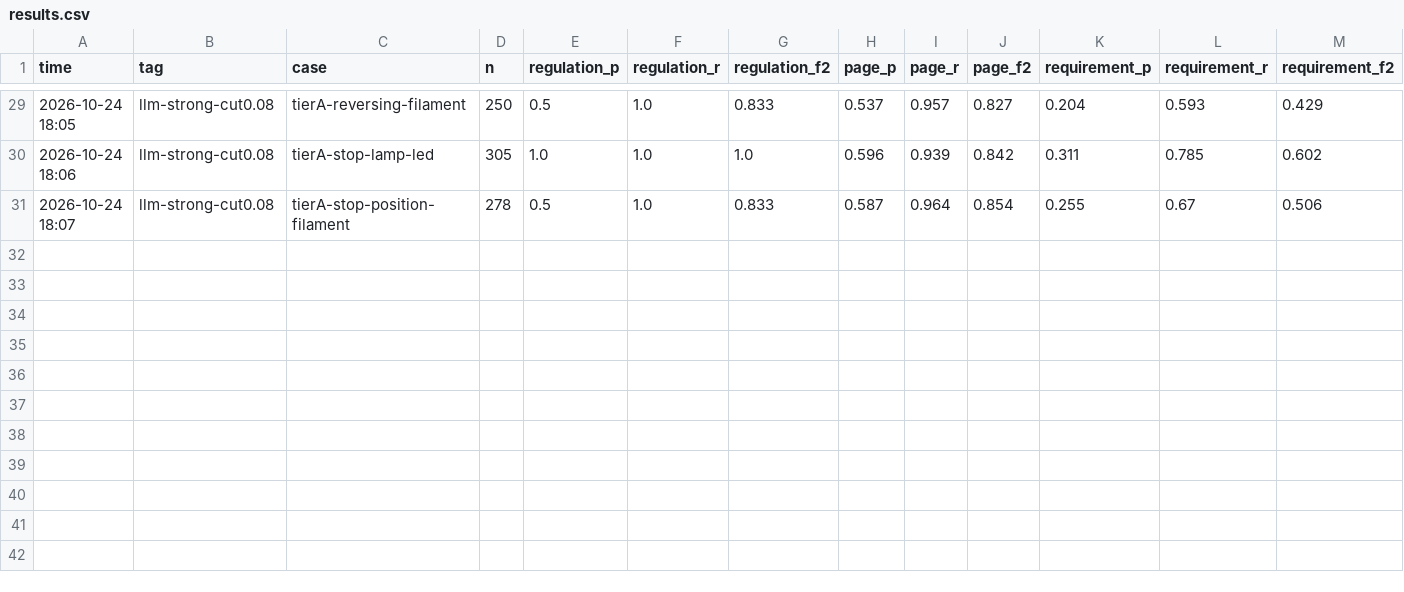
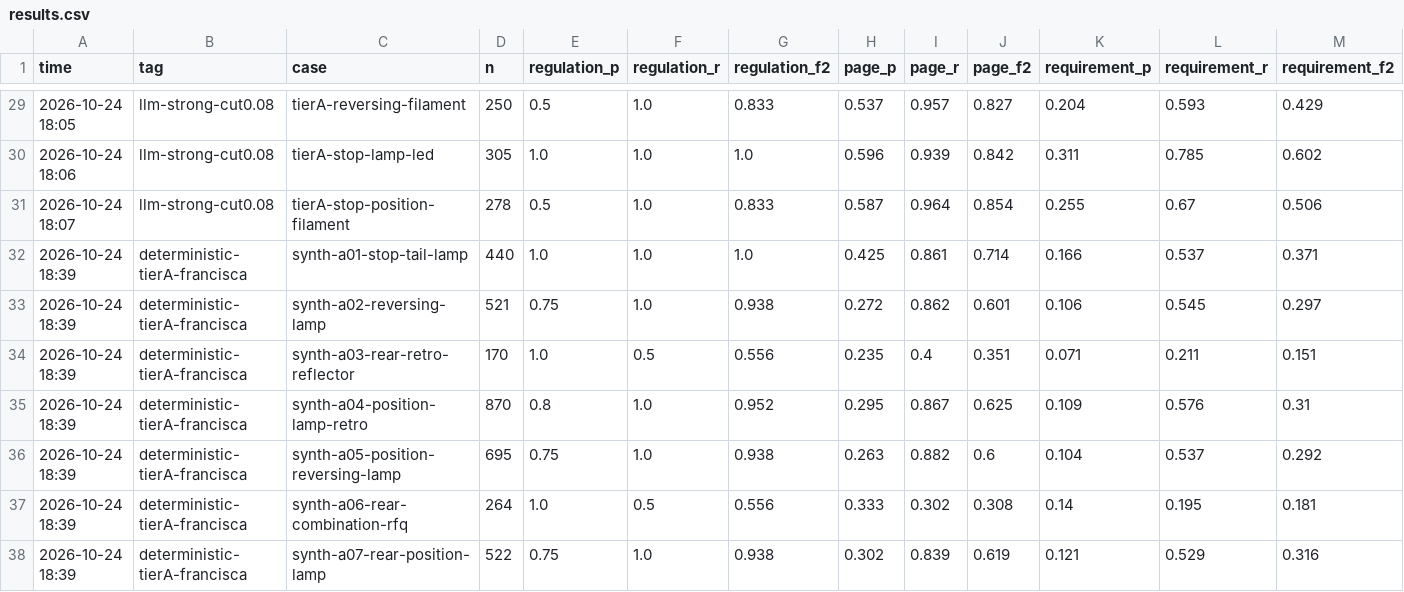
Before and after one commit to Amixx/Industrial-Agents-Certivity, a CSV file: brain/eval/results.csv, drawn as a sheet; only a part is shown, gaps mark what is left out; the diff names each change by its address in the sheet, - before the commit and + after, or states it on an @@ line.

Commit message:
Run brain on local models and score Francisca's synthetic cases
- Local models: no image unless BRAIN_LOCAL_VISION=1, thinking only on the regulation review
- eval.suite also runs synthetic/cases (unzipped synthetic_tier_a.zip), with a --cases filter
- Deterministic baseline rows for those seven cases

```diff
--- a/brain/eval/results.csv
+++ b/brain/eval/results.csv
+row 32: 2026-10-24 18:39 | deterministic-tierA-francisca | synth-a01-stop-tail-lamp | 440 | 1.0 | 1.0 | 1.0 | 0.425 | 0.861 | 0.714 | 0.166 | 0.537 | 0.371
+row 33: 2026-10-24 18:39 | deterministic-tierA-francisca | synth-a02-reversing-lamp | 521 | 0.75 | 1.0 | 0.938 | 0.272 | 0.862 | 0.601 | 0.106 | 0.545 | 0.297
+row 34: 2026-10-24 18:39 | deterministic-tierA-francisca | synth-a03-rear-retro-reflector | 170 | 1.0 | 0.5 | 0.556 | 0.235 | 0.4 | 0.351 | 0.071 | 0.211 | 0.151
+row 35: 2026-10-24 18:39 | deterministic-tierA-francisca | synth-a04-position-lamp-retro | 870 | 0.8 | 1.0 | 0.952 | 0.295 | 0.867 | 0.625 | 0.109 | 0.576 | 0.31
+row 36: 2026-10-24 18:39 | deterministic-tierA-francisca | synth-a05-position-reversing-lamp | 695 | 0.75 | 1.0 | 0.938 | 0.263 | 0.882 | 0.6 | 0.104 | 0.537 | 0.292
+row 37: 2026-10-24 18:39 | deterministic-tierA-francisca | synth-a06-rear-combination-rfq | 264 | 1.0 | 0.5 | 0.556 | 0.333 | 0.302 | 0.308 | 0.14 | 0.195 | 0.181
+row 38: 2026-10-24 18:39 | deterministic-tierA-francisca | synth-a07-rear-position-lamp | 522 | 0.75 | 1.0 | 0.938 | 0.302 | 0.839 | 0.619 | 0.121 | 0.529 | 0.316
```
Also changed, not shown: 22 other files.
